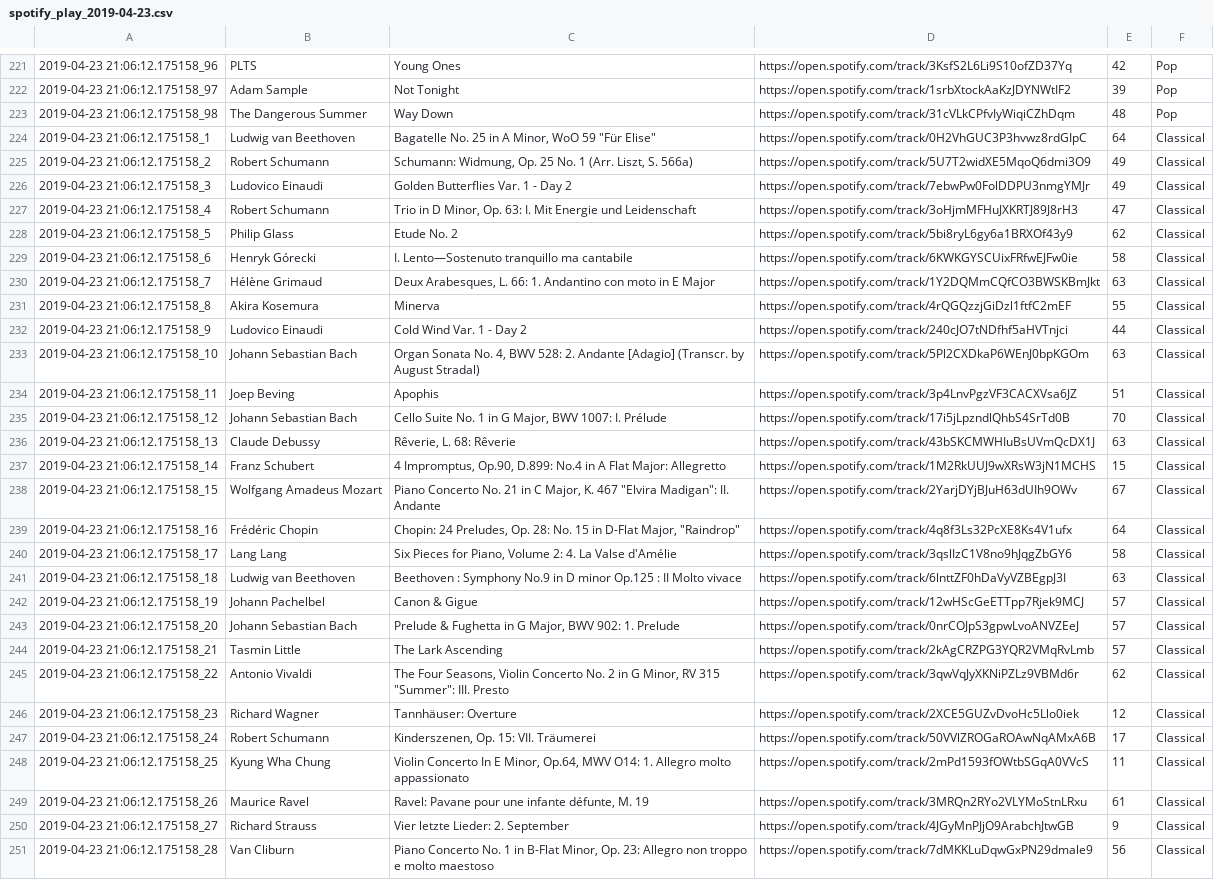
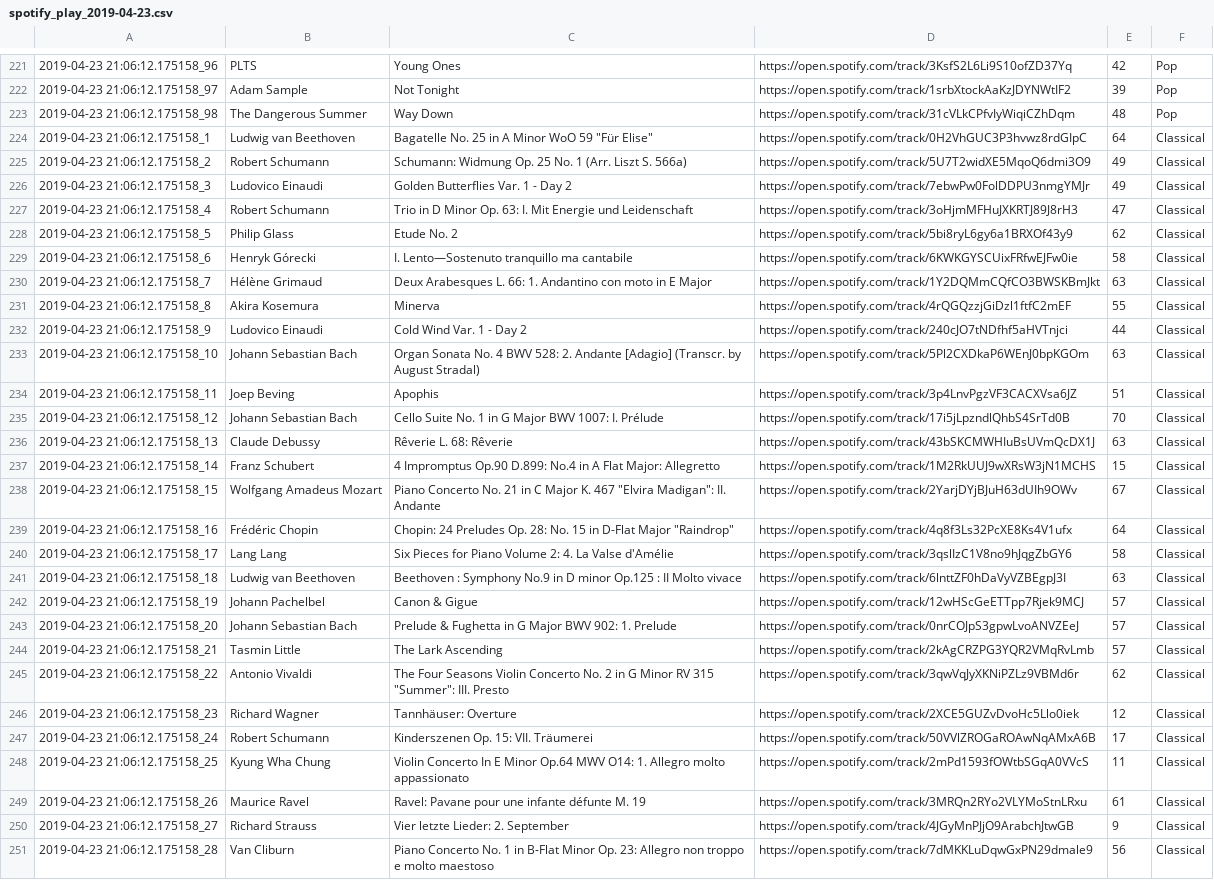
Before and after one commit to saumyagoyal/MADB, a CSV file: src/spotify_files/spotify_play_2019-04-23.csv, drawn as a sheet; only a part is shown, gaps mark what is left out; the diff covers the shown part only; the diff names each change by its address in the sheet, - before the commit and + after, or states it on an @@ line.

```diff
--- a/src/spotify_files/spotify_play_2019-04-23.csv
+++ b/src/spotify_files/spotify_play_2019-04-23.csv
-C224: …in A Minor, WoO 59…
+C224: …in A Minor WoO 59…
-C225: Schumann: Widmung, Op. 25 No. 1 (Arr. Liszt, S. 566a)
+C225: Schumann: Widmung Op. 25 No. 1 (Arr. Liszt S. 566a)
-C227: …in D Minor, Op. 63:…
+C227: …in D Minor Op. 63:…
-C230: Deux Arabesques, L. 66:…
+C230: Deux Arabesques L. 66:…
-C233: …Sonata No. 4, BWV 528:…
+C233: …Sonata No. 4 BWV 528:…
-C235: …in G Major, BWV 1007:…
+C235: …in G Major BWV 1007:…
-C236: Rêverie, L. 68: Rêverie
+C236: Rêverie L. 68: Rêverie
-C237: 4 Impromptus, Op.90, D.899: No.4…
+C237: 4 Impromptus Op.90 D.899: No.4…
-C238: …in C Major, K. 467…
+C238: …in C Major K. 467…
-C239: Chopin: 24 Preludes, Op. 28: No. 15 in D-Flat Major, "Raindrop"
+C239: Chopin: 24 Preludes Op. 28: No. 15 in D-Flat Major "Raindrop"
-C240: …Pieces for Piano, Volume 2:…
+C240: …Pieces for Piano Volume 2:…
-C243: …in G Major, BWV 902:…
+C243: …in G Major BWV 902:…
-C245: The Four Seasons, Violin Concerto No. 2 in G Minor, RV 315…
+C245: The Four Seasons Violin Concerto No. 2 in G Minor RV 315…
-C247: Kinderszenen, Op. 15: VII. Träumerei
+C247: Kinderszenen Op. 15: VII. Träumerei
-C248: …In E Minor, Op.64, MWV O14:…
+C248: …In E Minor Op.64 MWV O14:…
-C249: Ravel: Pavane pour une infante défunte, M. 19
+C249: Ravel: Pavane pour une infante défunte M. 19
-C251: …in B-Flat Minor, Op. 23:…
+C251: …in B-Flat Minor Op. 23:…
```
Also changed, not shown: 150 edited cells elsewhere in this file, src/spotify_files/spotify_play_2019-04-16.csv, 1 other file.
